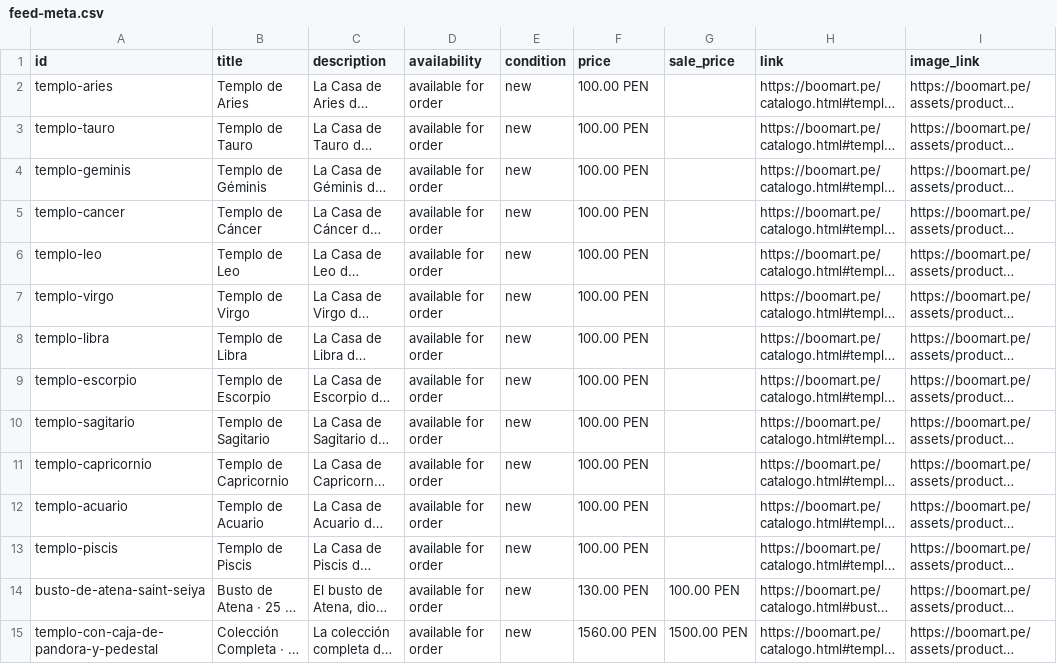
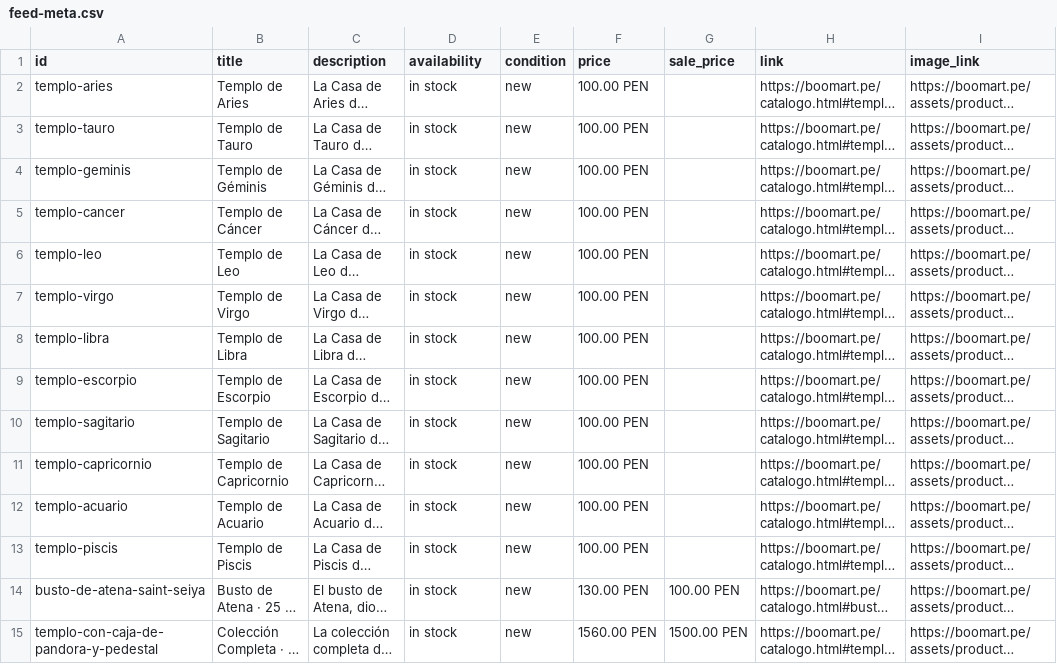
Before and after one commit to boomart3d-code/boomart-catalogo, a CSV file: feed-meta.csv, drawn as a sheet; only a part is shown; long unchanged cells end in …; the diff covers the shown part only; the diff names each change by its address in the sheet, - before the commit and + after, or states it on an @@ line.

```diff
--- a/feed-meta.csv
+++ b/feed-meta.csv
-D2:D15 (availability): available for order
+D2:D15 (availability): in stock
```
Also changed, not shown: 31 edited cells elsewhere in this file, 1 other file.
